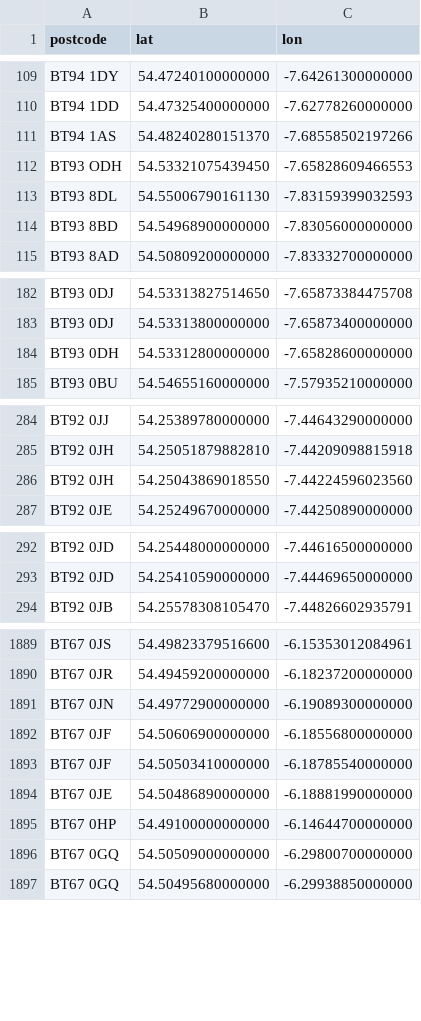
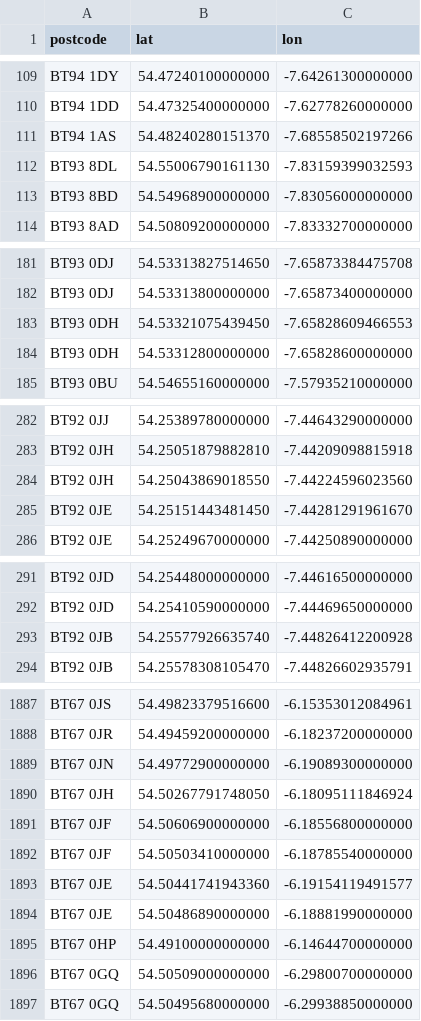
Before and after one commit to osm-uk/NI-Postcodes, a CSV file: data/NI-postcodes.csv, drawn as a sheet; only a part is shown, gaps mark what is left out; the diff covers the shown part only.

```diff
--- a/data/NI-postcodes.csv
+++ b/data/NI-postcodes.csv
@@ -111,3 +111,2 @@ BT94 1DD,54.47325400000000,-7.62778260000000
 BT94 1AS,54.48240280151370,-7.68558502197266
-BT93 ODH,54.53321075439450,-7.65828609466553
 BT93 8DL,54.55006790161130,-7.83159399032593
@@ -183,2 +182,3 @@ BT93 0DJ,54.53313827514650,-7.65873384475708
 BT93 0DJ,54.53313800000000,-7.65873400000000
+BT93 0DH,54.53321075439450,-7.65828609466553
 BT93 0DH,54.53312800000000,-7.65828600000000
@@ -286,2 +284,3 @@ BT92 0JH,54.25051879882810,-7.44209098815918
 BT92 0JH,54.25043869018550,-7.44224596023560
+BT92 0JE,54.25151443481450,-7.44281291961670
 BT92 0JE,54.25249670000000,-7.44250890000000
@@ -293,2 +292,3 @@ BT92 0JD,54.25448000000000,-7.44616500000000
 BT92 0JD,54.25410590000000,-7.44469650000000
+BT92 0JB,54.25577926635740,-7.44826412200928
 BT92 0JB,54.25578308105470,-7.44826602935791
@@ -1891,4 +1889,6 @@ BT67 0JR,54.49459200000000,-6.18237200000000
 BT67 0JN,54.49772900000000,-6.19089300000000
+BT67 0JH,54.50267791748050,-6.18095111846924
 BT67 0JF,54.50606900000000,-6.18556800000000
 BT67 0JF,54.50503410000000,-6.18785540000000
+BT67 0JE,54.50441741943360,-6.19154119491577
 BT67 0JE,54.50486890000000,-6.18881990000000
```
Also changed, not shown: 7 added rows and 11 removed rows elsewhere in this file.
